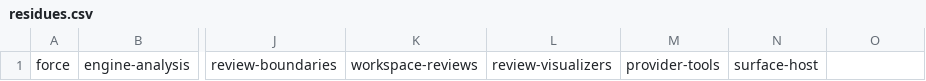
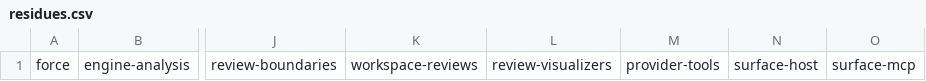
Before and after one commit to mikenrafter/diff-core, a CSV file: residual/residues.csv, drawn as a sheet; only a part is shown, gaps mark what is left out; the diff names each change by its address in the sheet, - before the commit and + after, or states it on an @@ line.

```diff
--- a/residual/residues.csv
+++ b/residual/residues.csv
-O1: (empty)
+O1: surface-mcp
```
Also changed, not shown: residual/components.csv, 1 other file.
